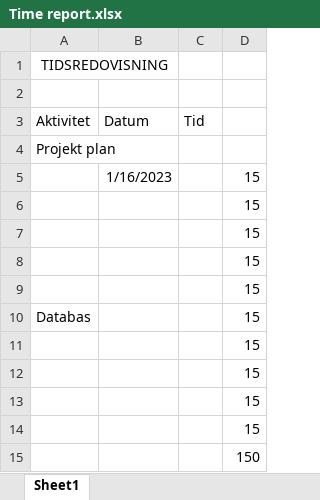
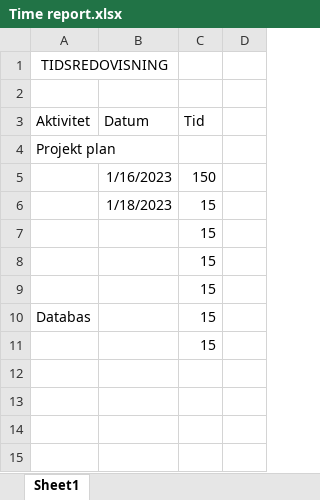
Before and after one commit to 46136/DagbokProjekt, an Excel workbook: Projekt Beskrivningar/Reports/Time report.xlsx, sheet Sheet1, drawn as a sheet; values as stored, in another font and other column widths than the file's, no borders; removed rows and columns are numbered as before the commit, all else as after; the diff names each change by its address in the sheet, - before the commit and + after, or states it on an @@ line.

Commit message:
Uppdaterad Projektplan
Uppdaterad projektplan (Väntar godkänande) 1

```diff
--- a/Projekt Beskrivningar/Reports/Time report.xlsx (sheet Sheet1)
+++ b/Projekt Beskrivningar/Reports/Time report.xlsx (sheet Sheet1)
-row 5:  | 1/16/2023 |  | 15
-row 6:  |  |  | 15
-row 7:  |  |  | 15
-row 8:  |  |  | 15
-row 9:  |  |  | 15
+row 5:  | 1/16/2023 | 150
+row 6:  | 1/18/2023 | 15
+row 7:  |  | 15
+row 8:  |  | 15
+row 9:  |  | 15
-C10 (Tid): (empty)
+C10 (Tid): 15
-D10: 15
+D10: (empty)
-row 11:  |  |  | 15
-row 12:  |  |  | 15
-row 13:  |  |  | 15
-row 14:  |  |  | 15
-row 15:  |  |  | 150
+row 11:  |  | 15
```
Also changed, not shown: 3 other files.
